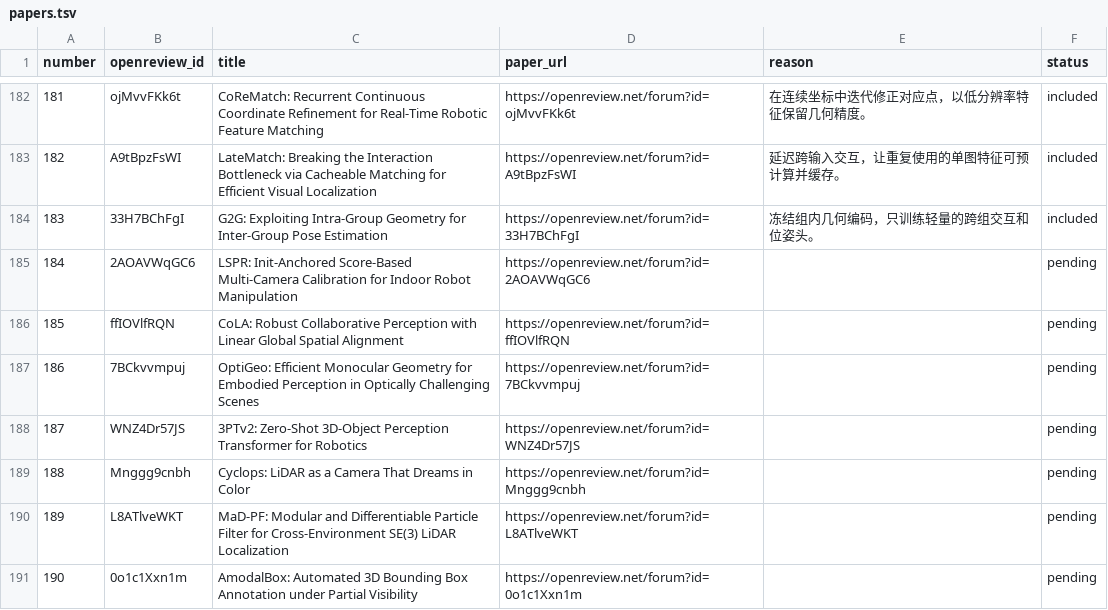
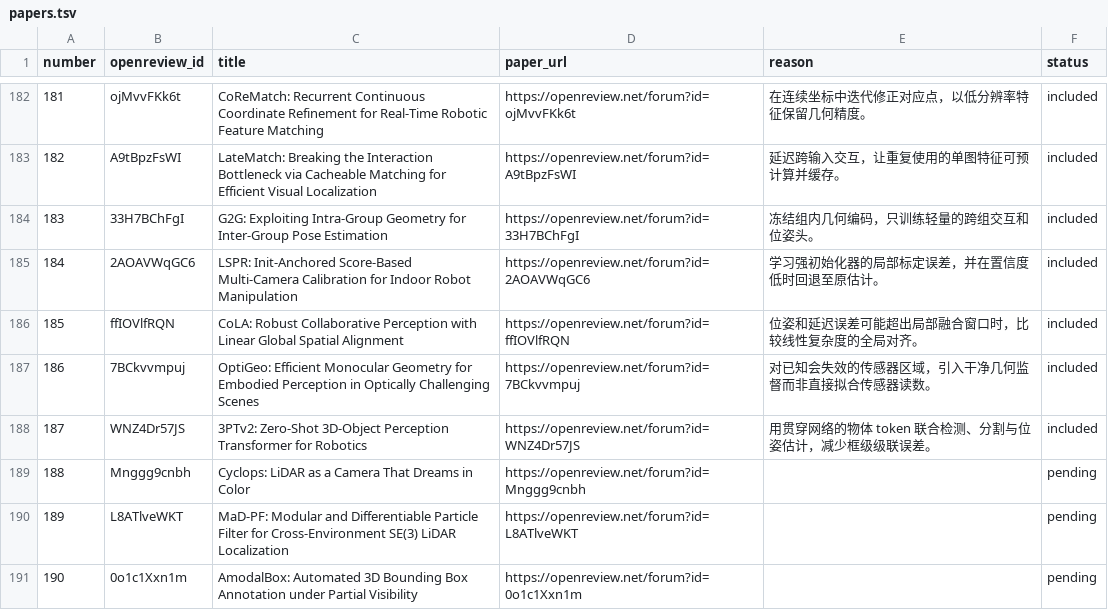
Before and after one commit to rascal-yang/Awesome-Research-Insights, a TSV file: conferences/corl-2026/papers.tsv, drawn as a sheet; only a part is shown, gaps mark what is left out.

Commit message:
Screen CoRL calibration and geometry perception papers

```diff
--- a/conferences/corl-2026/papers.tsv
+++ b/conferences/corl-2026/papers.tsv
@@ -184,6 +184,6 @@ number	openreview_id	title	paper_url	reason	status
 183	33H7BChFgI	G2G: Exploiting Intra-Group Geometry for Inter-Group Pose Estimation	https://openreview.net/forum?id=33H7BChFgI	冻结组内几何编码，只训练轻量的跨组交互和位姿头。	included
-184	2AOAVWqGC6	LSPR: Init-Anchored Score-Based Multi-Camera Calibration for Indoor Robot Manipulation	https://openreview.net/forum?id=2AOAVWqGC6		pending
-185	ffIOVlfRQN	CoLA: Robust Collaborative Perception with Linear Global Spatial Alignment	https://openreview.net/forum?id=ffIOVlfRQN		pending
-186	7BCkvvmpuj	OptiGeo: Efficient Monocular Geometry for Embodied Perception in Optically Challenging Scenes	https://openreview.net/forum?id=7BCkvvmpuj		pending
-187	WNZ4Dr57JS	3PTv2: Zero-Shot 3D-Object Perception Transformer for Robotics	https://openreview.net/forum?id=WNZ4Dr57JS		pending
+184	2AOAVWqGC6	LSPR: Init-Anchored Score-Based Multi-Camera Calibration for Indoor Robot Manipulation	https://openreview.net/forum?id=2AOAVWqGC6	学习强初始化器的局部标定误差，并在置信度低时回退至原估计。	included
+185	ffIOVlfRQN	CoLA: Robust Collaborative Perception with Linear Global Spatial Alignment	https://openreview.net/forum?id=ffIOVlfRQN	位姿和延迟误差可能超出局部融合窗口时，比较线性复杂度的全局对齐。	included
+186	7BCkvvmpuj	OptiGeo: Efficient Monocular Geometry for Embodied Perception in Optically Challenging Scenes	https://openreview.net/forum?id=7BCkvvmpuj	对已知会失效的传感器区域，引入干净几何监督而非直接拟合传感器读数。	included
+187	WNZ4Dr57JS	3PTv2: Zero-Shot 3D-Object Perception Transformer for Robotics	https://openreview.net/forum?id=WNZ4Dr57JS	用贯穿网络的物体 token 联合检测、分割与位姿估计，减少框级级联误差。	included
 188	Mnggg9cnbh	Cyclops: LiDAR as a Camera That Dreams in Color	https://openreview.net/forum?id=Mnggg9cnbh		pending
```
Also changed, not shown: 4 other files.
